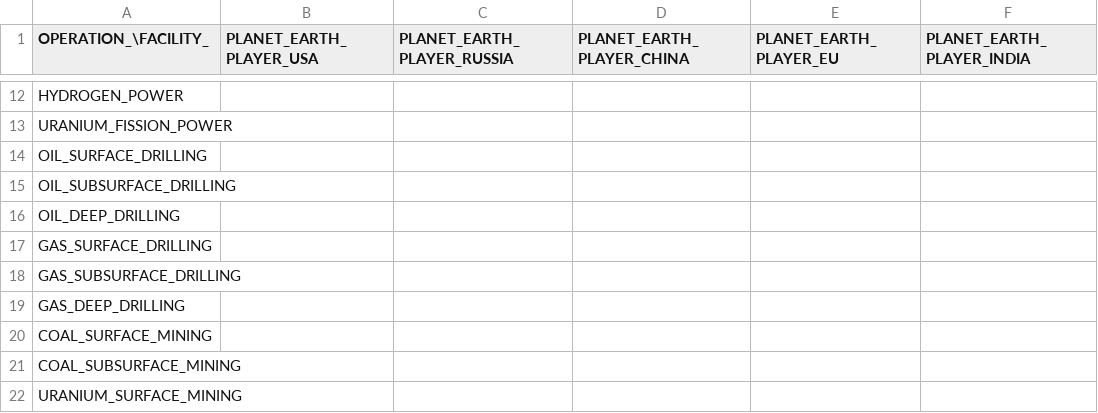
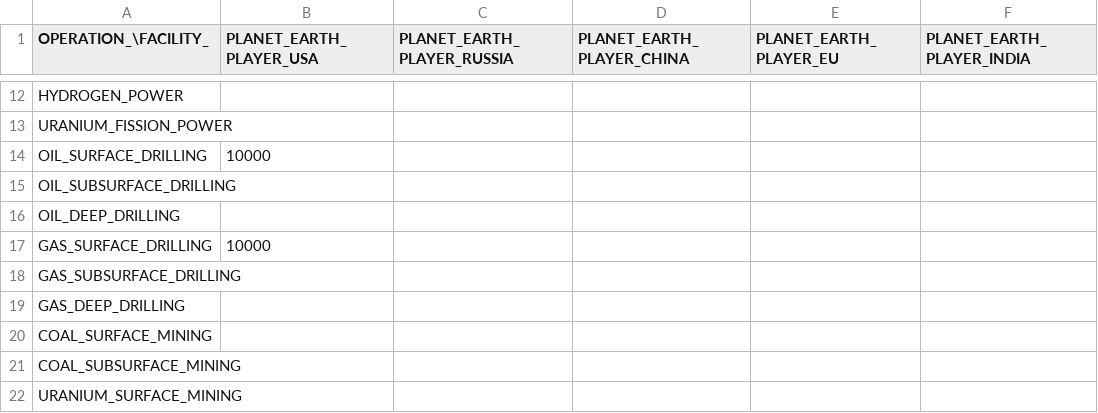
Before and after one commit to t2civ/astropolis_sdk, a TSV file: public/data/tables/facilities_operations_capacities.tsv, drawn as a sheet; only a part is shown, gaps mark what is left out; the diff names each change by its address in the sheet, - before the commit and + after, or states it on an @@ line.

```diff
--- a/public/data/tables/facilities_operations_capacities.tsv
+++ b/public/data/tables/facilities_operations_capacities.tsv
-B14 (PLANET_EARTH_PLAYER_USA): (empty)
+B14 (PLANET_EARTH_PLAYER_USA): 10000
-B17 (PLANET_EARTH_PLAYER_USA): (empty)
+B17 (PLANET_EARTH_PLAYER_USA): 10000
```
Also changed, not shown: public/data/tables/compositions_resources_proportions.tsv, public/data/tables/compositions_resources_variances.tsv, 2 other files.
